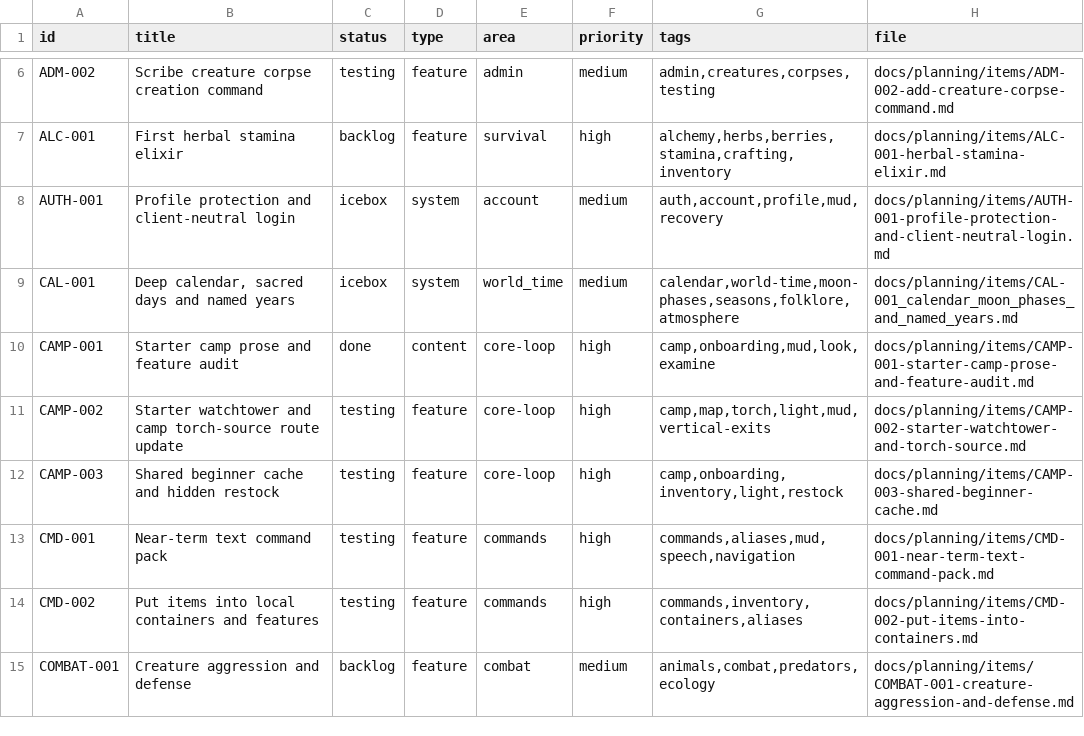
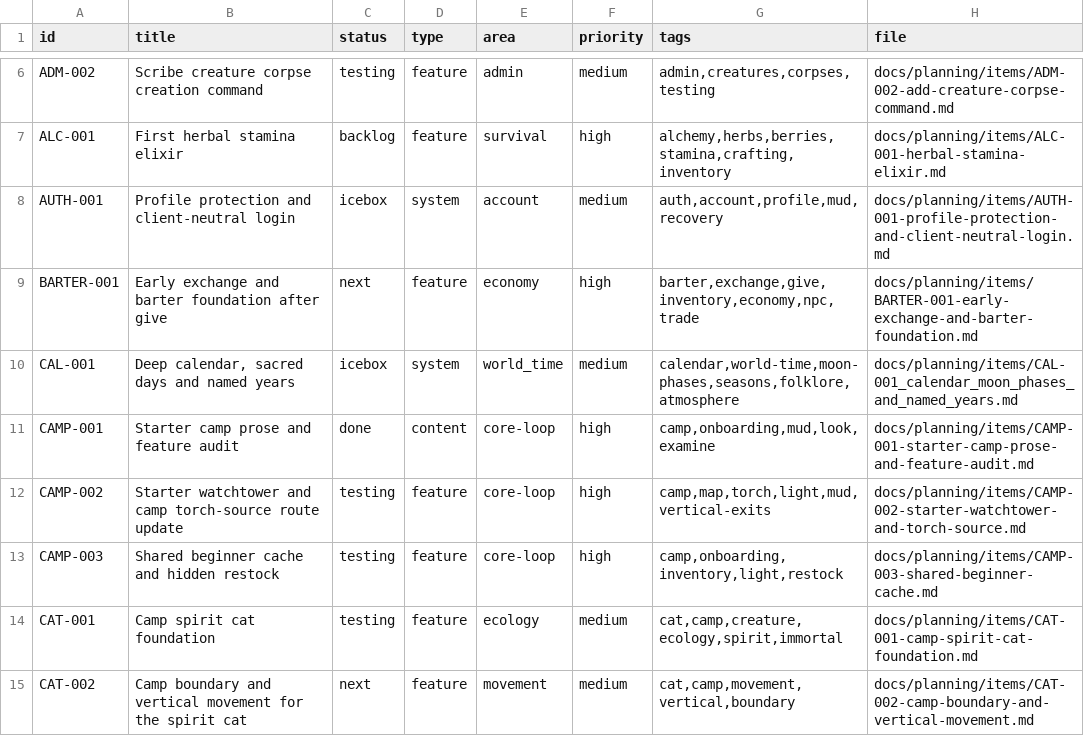
Before and after one commit to q587p/chornolis-marches, a CSV file: docs/planning/exports/issues.csv, drawn as a sheet; only a part is shown, gaps mark what is left out; the shorter side is filled out with more unchanged rows; the diff covers the shown part only.

Commit message:
0.15.3: Add camp spirit cat foundation

```diff
--- a/docs/planning/exports/issues.csv
+++ b/docs/planning/exports/issues.csv
@@ -8,2 +8,3 @@ ALC-001,First herbal stamina elixir,backlog,feature,survival,high,"alchemy,herbs
 AUTH-001,Profile protection and client-neutral login,icebox,system,account,medium,"auth,account,profile,mud,recovery",docs/planning/items/AUTH-001-profile-protection-and-client-neutral-login.md
+BARTER-001,Early exchange and barter foundation after give,next,feature,economy,high,"barter,exchange,give,inventory,economy,npc,trade",docs/planning/items/BARTER-001-early-exchange-and-barter-foundation.md
 CAL-001,"Deep calendar, sacred days and named years",icebox,system,world_time,medium,"calendar,world-time,moon-phases,seasons,folklore,atmosphere",docs/planning/items/CAL-001_calendar_moon_phases_and_named_years.md
@@ -12 +13,3 @@ CAMP-002,Starter watchtower and camp torch-source route update,testing,feature,c
 CAMP-003,Shared beginner cache and hidden restock,testing,feature,core-loop,high,"camp,onboarding,inventory,light,restock",docs/planning/items/CAMP-003-shared-beginner-cache.md
+CAT-001,Camp spirit cat foundation,testing,feature,ecology,medium,"cat,camp,creature,ecology,spirit,immortal",docs/planning/items/CAT-001-camp-spirit-cat-foundation.md
+CAT-002,Camp boundary and vertical movement for the spirit cat,next,feature,movement,medium,"cat,camp,movement,vertical,boundary",docs/planning/items/CAT-002-camp-boundary-and-vertical-movement.md
```
Also changed, not shown: 9 added rows elsewhere in this file, 30 other files.
